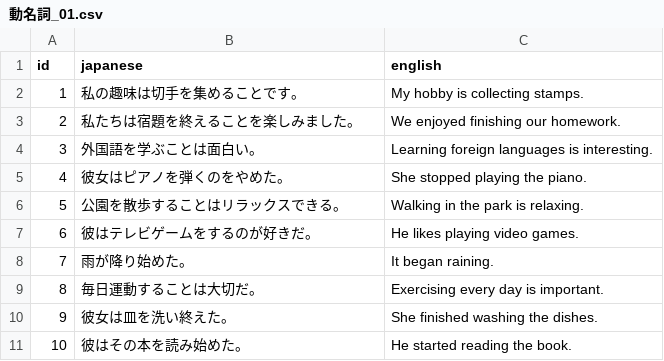
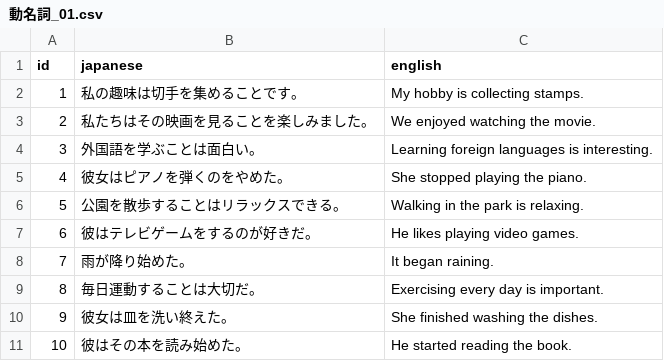
Before and after one commit to boost-ogawa/english-booster, a CSV file: shuffle_data/動名詞_01.csv, drawn as a sheet.

Commit message:
shuffle.py実験

```diff
--- a/shuffle_data/動名詞_01.csv
+++ b/shuffle_data/動名詞_01.csv
@@ -2,3 +2,3 @@ id,japanese,english
 1,私の趣味は切手を集めることです。,My hobby is collecting stamps.
-2,私たちは宿題を終えることを楽しみました。,We enjoyed finishing our homework.
+2,私たちはその映画を見ることを楽しみました。,We enjoyed watching the movie.
 3,外国語を学ぶことは面白い。,Learning foreign languages is interesting.
```
